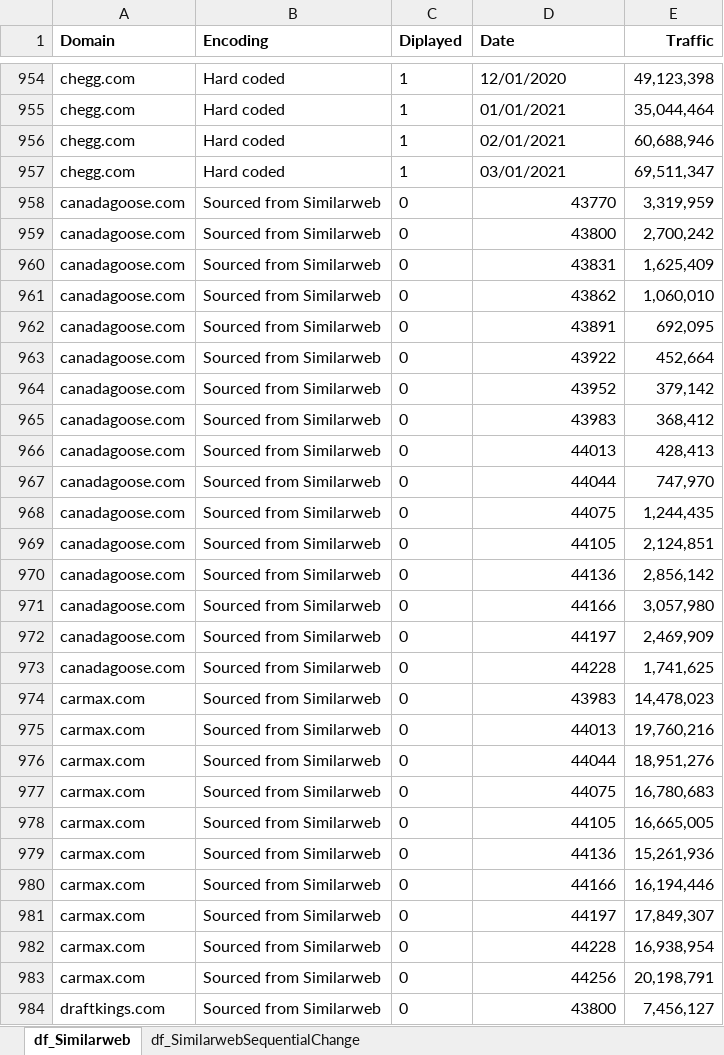
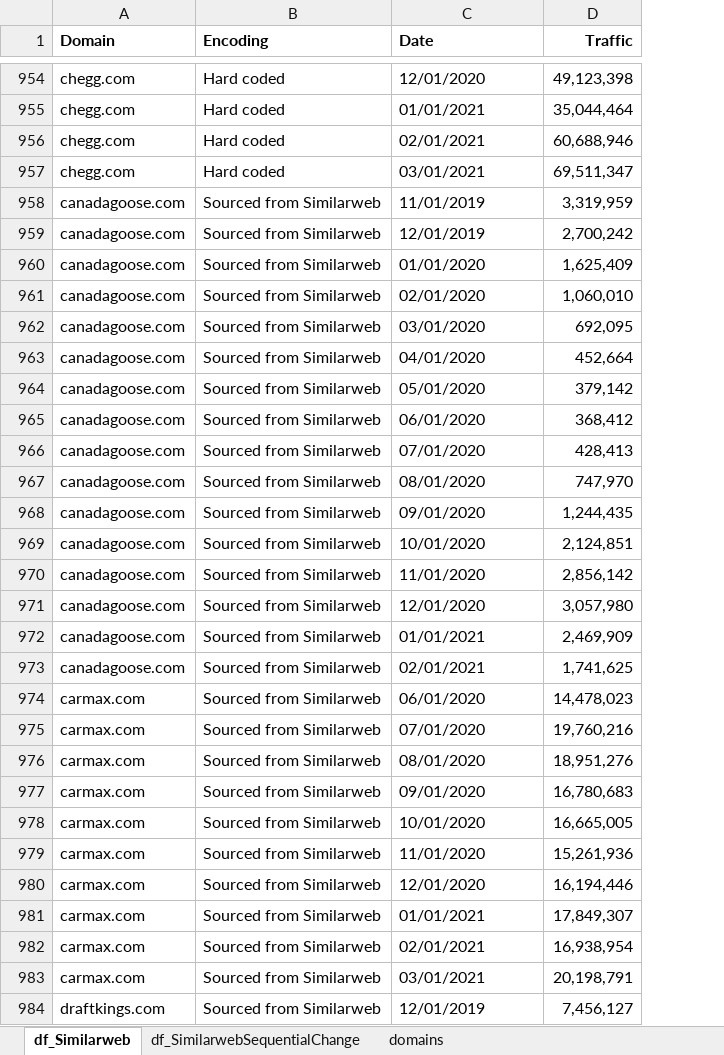
Before and after one commit to NickJalgo/Tableau, an Excel workbook: temp_data/traffic.xlsx, sheet df_Similarweb, drawn as a sheet; only a part is shown, gaps mark what is left out; values as stored, in another font and other column widths than the file's, no borders; removed rows and columns are numbered as before the commit, all else as after; the diff covers the shown part only; the diff names each change by its address in the sheet, - before the commit and + after, or states it on an @@ line.

```diff
--- a/temp_data/traffic.xlsx (sheet df_Similarweb)
+++ b/temp_data/traffic.xlsx (sheet df_Similarweb)
+sheet tab: domains
-column C (Diplayed), rows 954-984: 1 | 1 | 1 | 1 | 0 | 0 | 0 | 0 | 0 | 0 | 0 | 0 | 0 | 0 | 0 | 0 | 0 | 0 | 0 | 0 | 0 | 0 | 0 | 0 | 0 | 0 | 0 | 0 | 0 | 0 | 0
-C958 (Date): 43770
+C958 (Date): 11/01/2019
-C958:C984 alignment: right
+C958:C984 alignment: left
-C959 (Date): 43800
+C959 (Date): 12/01/2019
-C960 (Date): 43831
+C960 (Date): 01/01/2020
-C961 (Date): 43862
+C961 (Date): 02/01/2020
-C962 (Date): 43891
+C962 (Date): 03/01/2020
-C963 (Date): 43922
+C963 (Date): 04/01/2020
-C964 (Date): 43952
+C964 (Date): 05/01/2020
-C965 (Date): 43983
+C965 (Date): 06/01/2020
-C966 (Date): 44013
+C966 (Date): 07/01/2020
-C967 (Date): 44044
+C967 (Date): 08/01/2020
-C968 (Date): 44075
+C968 (Date): 09/01/2020
-C969 (Date): 44105
+C969 (Date): 10/01/2020
-C970 (Date): 44136
+C970 (Date): 11/01/2020
-C971 (Date): 44166
+C971 (Date): 12/01/2020
-C972 (Date): 44197
+C972 (Date): 01/01/2021
-C973 (Date): 44228
+C973 (Date): 02/01/2021
-C974 (Date): 43983
+C974 (Date): 06/01/2020
-C975 (Date): 44013
+C975 (Date): 07/01/2020
-C976 (Date): 44044
+C976 (Date): 08/01/2020
-C977 (Date): 44075
+C977 (Date): 09/01/2020
-C978 (Date): 44105
+C978 (Date): 10/01/2020
-C979 (Date): 44136
+C979 (Date): 11/01/2020
-C980 (Date): 44166
+C980 (Date): 12/01/2020
-C981 (Date): 44197
+C981 (Date): 01/01/2021
-C982 (Date): 44228
+C982 (Date): 02/01/2021
-C983 (Date): 44256
+C983 (Date): 03/01/2021
-C984 (Date): 43800
+C984 (Date): 12/01/2019
```
Also changed, not shown: 250 edited cells and cell formats elsewhere in this sheet, sheet df_SimilarwebSequentialChange, 2 other files.
